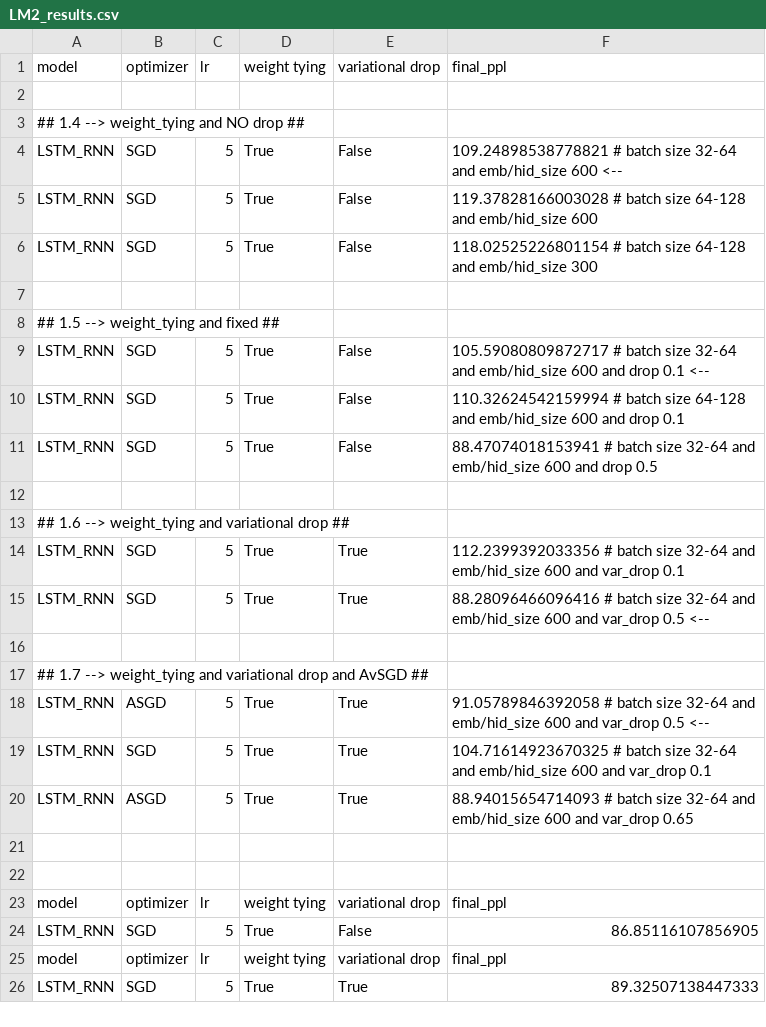
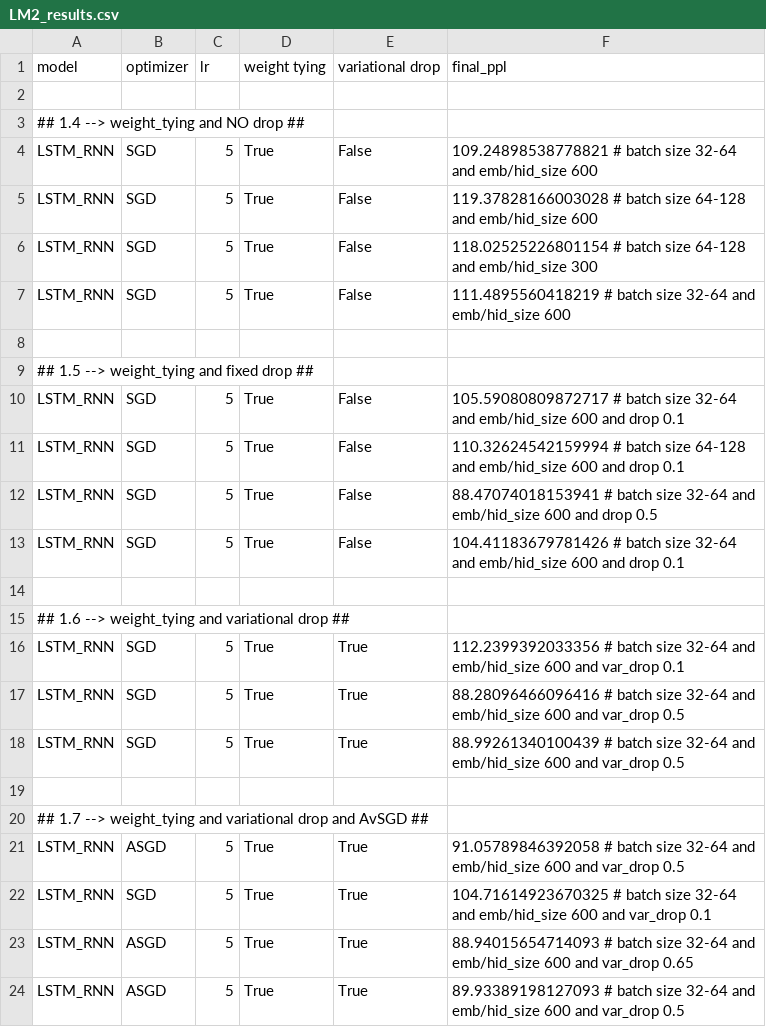
Before and after one commit to bolognapietro/NaturalLanguageUnderstanding_Assignments, a CSV file: exam/CSVs/LM2_results.csv, drawn as a sheet.

```diff
--- a/exam/CSVs/LM2_results.csv
+++ b/exam/CSVs/LM2_results.csv
@@ -3,10 +3,12 @@ model,optimizer,lr,weight tying,variational drop,final_ppl
 ## 1.4 --> weight_tying and NO drop ##
-LSTM_RNN,SGD,5,True,False,109.24898538778821 # batch size 32-64 and emb/hid_size 600        <--
+LSTM_RNN,SGD,5,True,False,109.24898538778821 # batch size 32-64 and emb/hid_size 600
 LSTM_RNN,SGD,5,True,False,119.37828166003028 # batch size 64-128 and emb/hid_size 600
 LSTM_RNN,SGD,5,True,False,118.02525226801154 # batch size 64-128 and emb/hid_size 300
+LSTM_RNN,SGD,5,True,False,111.4895560418219 # batch size 32-64 and emb/hid_size 600
 
-## 1.5 --> weight_tying and fixed ##
-LSTM_RNN,SGD,5,True,False,105.59080809872717 # batch size 32-64 and emb/hid_size 600 and drop 0.1        <--
+## 1.5 --> weight_tying and fixed drop ##
+LSTM_RNN,SGD,5,True,False,105.59080809872717 # batch size 32-64 and emb/hid_size 600 and drop 0.1
 LSTM_RNN,SGD,5,True,False,110.32624542159994 # batch size 64-128 and emb/hid_size 600 and drop 0.1
 LSTM_RNN,SGD,5,True,False,88.47074018153941 # batch size 32-64 and emb/hid_size 600 and drop 0.5
+LSTM_RNN,SGD,5,True,False,104.41183679781426 # batch size 32-64 and emb/hid_size 600 and drop 0.1
 
@@ -14,13 +16,9 @@ LSTM_RNN,SGD,5,True,False,88.47074018153941 # batch size 32-64 and emb/hid_size
 LSTM_RNN,SGD,5,True,True,112.2399392033356 # batch size 32-64 and emb/hid_size 600 and var_drop 0.1
-LSTM_RNN,SGD,5,True,True,88.28096466096416 # batch size 32-64 and emb/hid_size 600 and var_drop 0.5     <--
+LSTM_RNN,SGD,5,True,True,88.28096466096416 # batch size 32-64 and emb/hid_size 600 and var_drop 0.5
+LSTM_RNN,SGD,5,True,True,88.99261340100439 # batch size 32-64 and emb/hid_size 600 and var_drop 0.5
 
 ## 1.7 --> weight_tying and variational drop and AvSGD ##
-LSTM_RNN,ASGD,5,True,True,91.05789846392058 # batch size 32-64 and emb/hid_size 600 and var_drop 0.5     <--
+LSTM_RNN,ASGD,5,True,True,91.05789846392058 # batch size 32-64 and emb/hid_size 600 and var_drop 0.5
 LSTM_RNN,SGD,5,True,True,104.71614923670325 # batch size 32-64 and emb/hid_size 600 and var_drop 0.1
 LSTM_RNN,ASGD,5,True,True,88.94015654714093 # batch size 32-64 and emb/hid_size 600 and var_drop 0.65
-
-
-model,optimizer,lr,weight tying,variational drop,final_ppl
-LSTM_RNN,SGD,5,True,False,86.85116107856905
-model,optimizer,lr,weight tying,variational drop,final_ppl
-LSTM_RNN,SGD,5,True,True,89.32507138447333
+LSTM_RNN,ASGD,5,True,True,89.93389198127093 # batch size 32-64 and emb/hid_size 600 and var_drop 0.5
```
Also changed, not shown: 12 other files.
